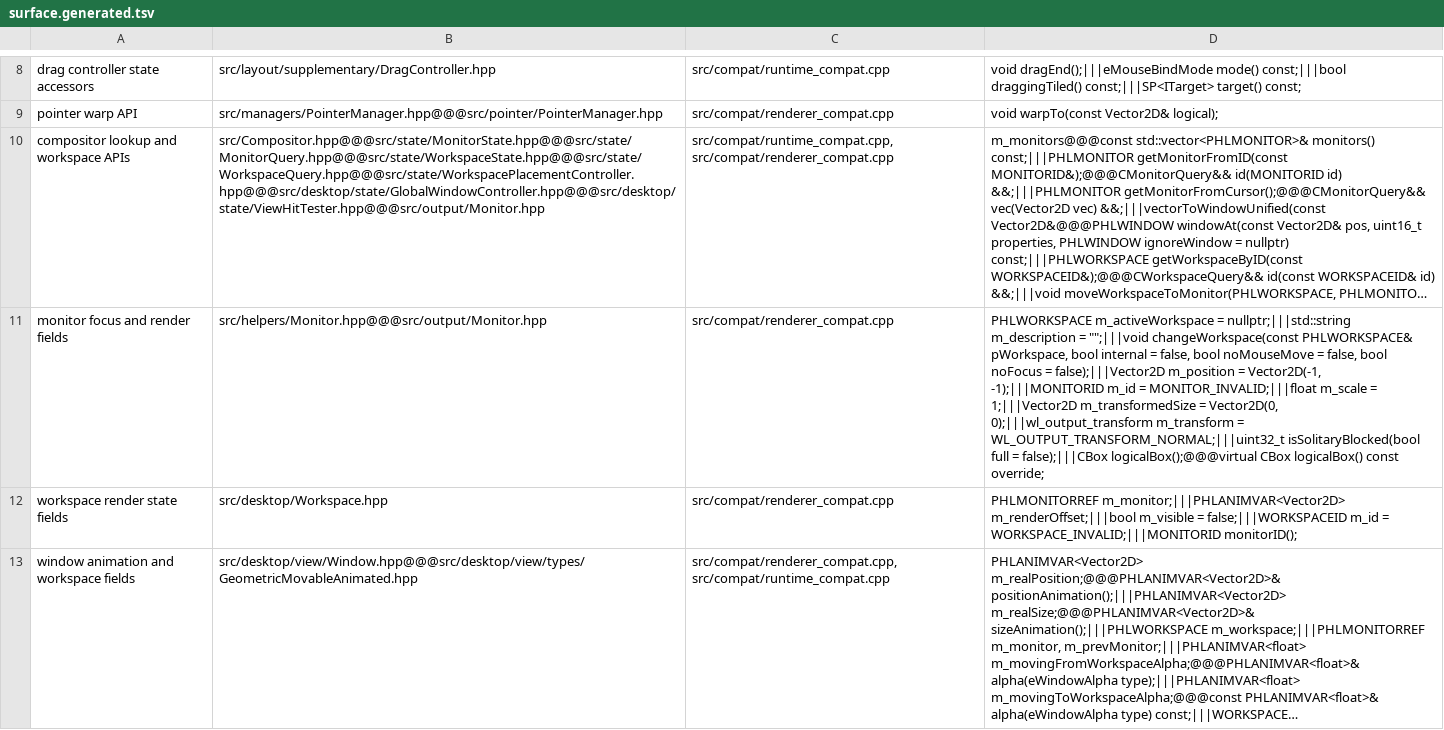
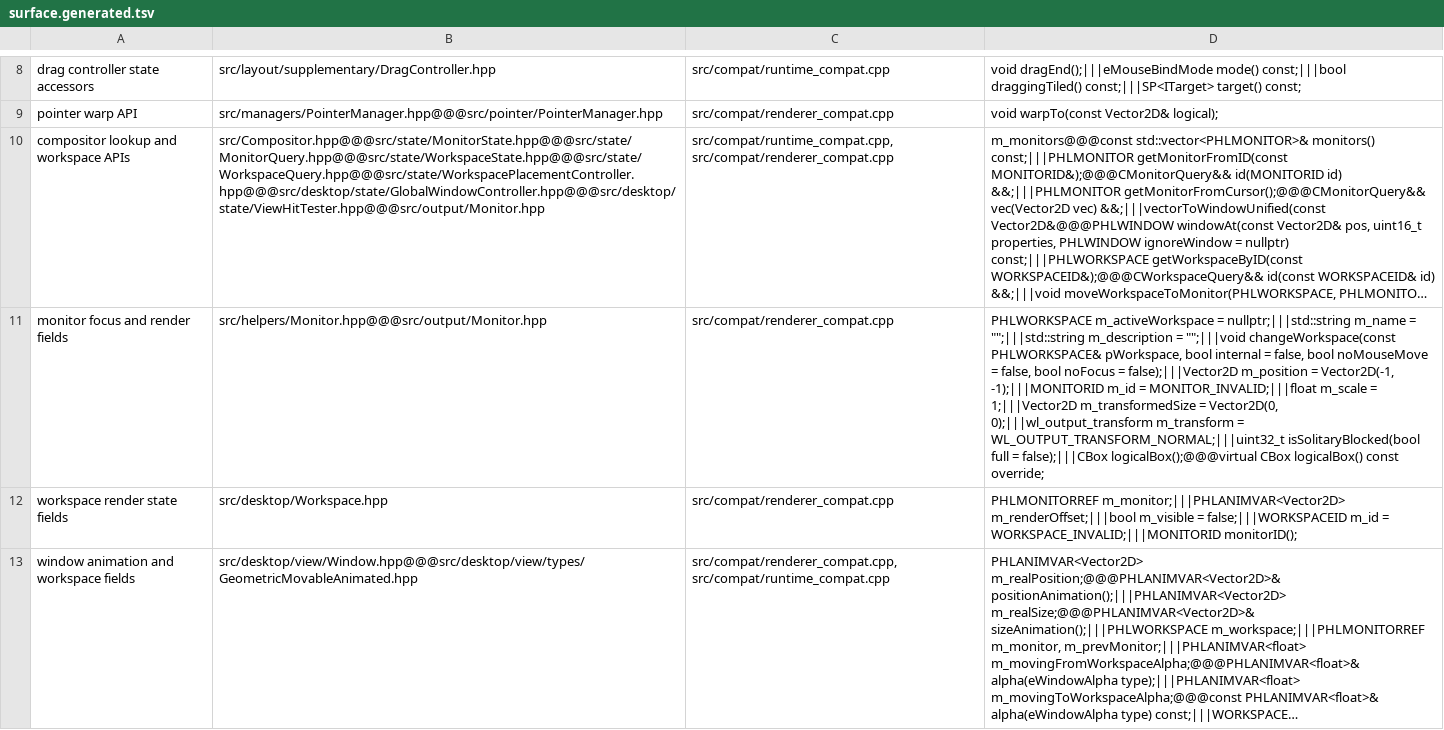
Before and after one commit to douglas/hyprtasking, a TSV file: scripts/contracts/surface.generated.tsv, drawn as a sheet; only a part is shown, gaps mark what is left out; long unchanged cells end in …; the diff names each change by its address in the sheet, - before the commit and + after, or states it on an @@ line.

Commit message:
Update compat audits for the new compat helpers
Map Monitor::m_name in the compat contract, allow the typed
hook_original helper in profile.hpp, and rename the deferred callback
capture so the synchronous-fallback check does not flag it.

```diff
--- a/scripts/contracts/surface.generated.tsv
+++ b/scripts/contracts/surface.generated.tsv
-D11: …= nullptr;|||std::string m_description =…
+D11: …= nullptr;|||std::string m_name = "";|||std::string m_description =…
```
Also changed, not shown: 3 other files.
